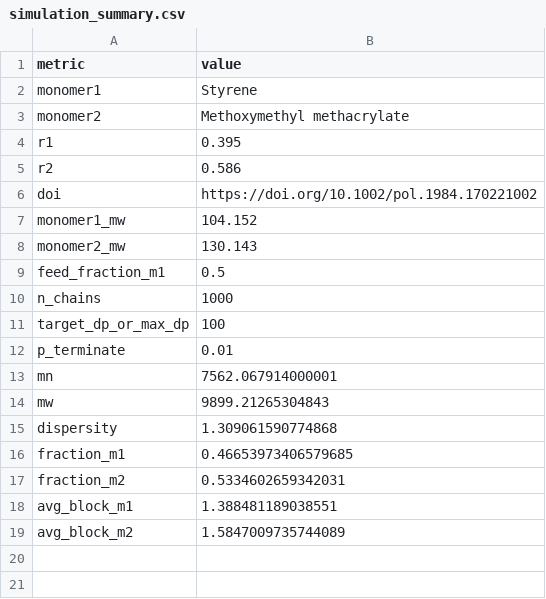
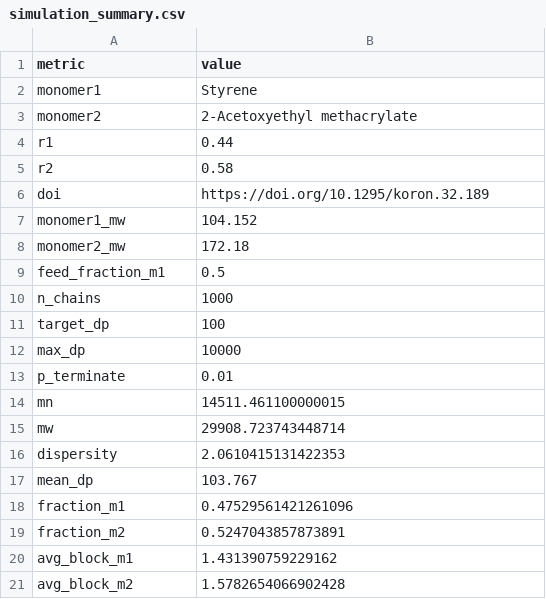
Before and after one commit to janmikel/radcopoly-agent, a CSV file: outputs/simulation_summary.csv, drawn as a sheet.

Commit message:
Add CoPolDB caching and simulation export workflow

```diff
--- a/outputs/simulation_summary.csv
+++ b/outputs/simulation_summary.csv
@@ -2,18 +2,20 @@ metric,value
 monomer1,Styrene
-monomer2,Methoxymethyl methacrylate
-r1,0.395
-r2,0.586
-doi,https://doi.org/10.1002/pol.1984.170221002
+monomer2,2-Acetoxyethyl methacrylate
+r1,0.44
+r2,0.58
+doi,https://doi.org/10.1295/koron.32.189
 monomer1_mw,104.152
-monomer2_mw,130.143
+monomer2_mw,172.18
 feed_fraction_m1,0.5
 n_chains,1000
-target_dp_or_max_dp,100
+target_dp,100
+max_dp,10000
 p_terminate,0.01
-mn,7562.067914000001
-mw,9899.21265304843
-dispersity,1.309061590774868
-fraction_m1,0.46653973406579685
-fraction_m2,0.5334602659342031
-avg_block_m1,1.388481189038551
-avg_block_m2,1.5847009735744089
+mn,14511.461100000015
+mw,29908.723743448714
+dispersity,2.0610415131422353
+mean_dp,103.767
+fraction_m1,0.47529561421261096
+fraction_m2,0.5247043857873891
+avg_block_m1,1.431390759229162
+avg_block_m2,1.5782654066902428
```
Also changed, not shown: 11 other files.
